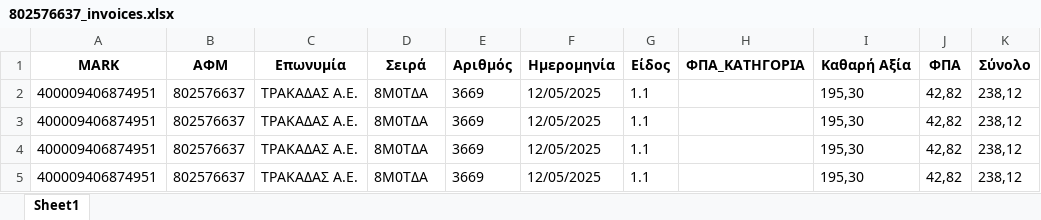
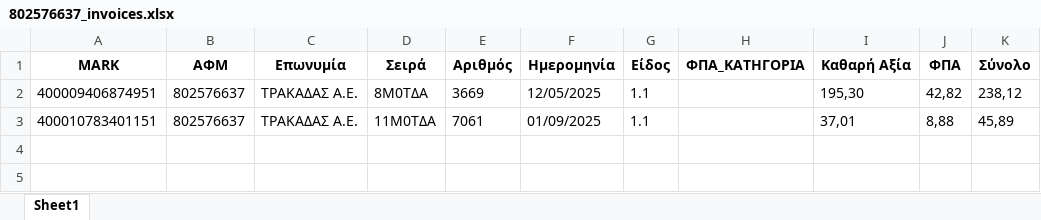
Before and after one commit to douradonis/Firebed_private, an Excel workbook: uploads/802576637_invoices.xlsx, sheet Sheet1, drawn as a sheet; values as stored, in another font and other column widths than the file's, no borders; removed rows and columns are numbered as before the commit, all else as after; the diff names each change by its address in the sheet, - before the commit and + after, or states it on an @@ line.

```diff
--- a/uploads/802576637_invoices.xlsx (sheet Sheet1)
+++ b/uploads/802576637_invoices.xlsx (sheet Sheet1)
-row 3: 400009406874951 | 802576637 | ΤΡΑΚΑΔΑΣ Α.Ε. | 8Μ0ΤΔΑ | 3669 | 12/05/2025 | 1.1 |  | 195,30 | 42,82 | 238,12
-row 4: 400009406874951 | 802576637 | ΤΡΑΚΑΔΑΣ Α.Ε. | 8Μ0ΤΔΑ | 3669 | 12/05/2025 | 1.1 |  | 195,30 | 42,82 | 238,12
-row 5: 400009406874951 | 802576637 | ΤΡΑΚΑΔΑΣ Α.Ε. | 8Μ0ΤΔΑ | 3669 | 12/05/2025 | 1.1 |  | 195,30 | 42,82 | 238,12
+row 3: 400010783401151 | 802576637 | ΤΡΑΚΑΔΑΣ Α.Ε. | 11Μ0ΤΔΑ | 7061 | 01/09/2025 | 1.1 |  | 37,01 | 8,88 | 45,89
```
Also changed, not shown: 3 other files.
